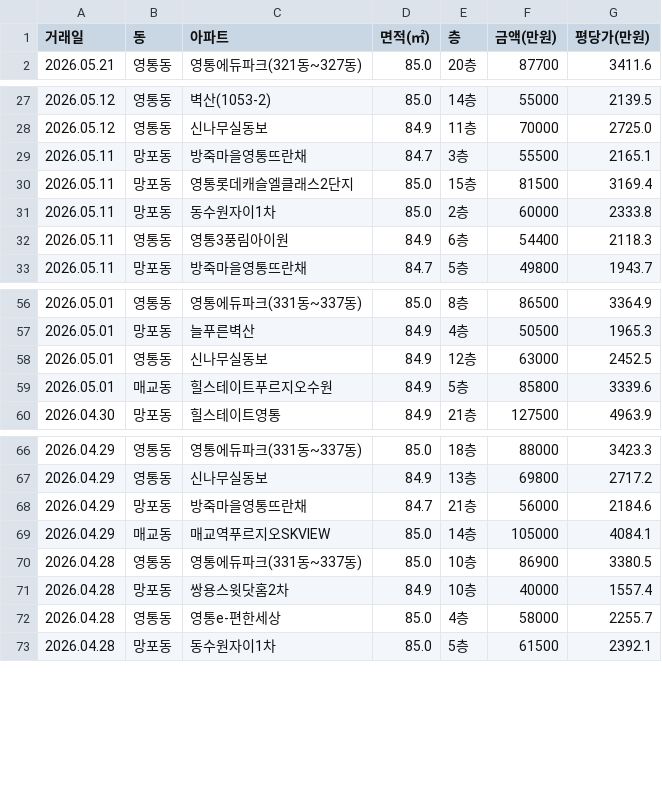
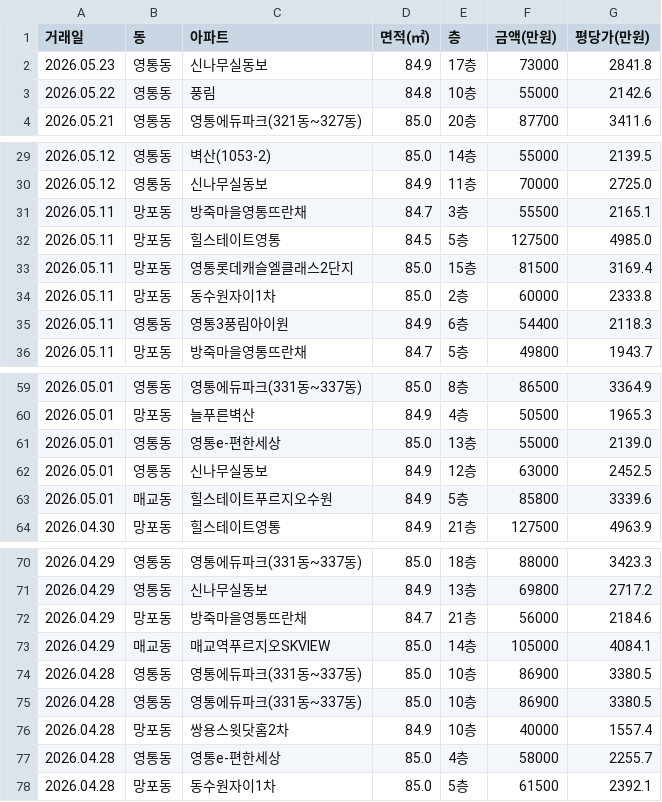
Before and after one commit to gamechris98-sketch/suwon-real-estate, a CSV file: suwon_real_estate.csv, drawn as a sheet; only a part is shown, gaps mark what is left out; the diff names each change by its address in the sheet, - before the commit and + after, or states it on an @@ line.

```diff
--- a/suwon_real_estate.csv
+++ b/suwon_real_estate.csv
+row 2: 2026.05.23 | 영통동 | 신나무실동보 | 84.9 | 17층 | 73000 | 2841.8
+row 3: 2026.05.22 | 영통동 | 풍림 | 84.8 | 10층 | 55000 | 2142.6
+row 32: 2026.05.11 | 망포동 | 힐스테이트영통 | 84.5 | 5층 | 127500 | 4985.0
+row 61: 2026.05.01 | 영통동 | 영통e-편한세상 | 85.0 | 13층 | 55000 | 2139.0
+row 74: 2026.04.28 | 영통동 | 영통에듀파크(331동~337동) | 85.0 | 10층 | 86900 | 3380.5
```
Also changed, not shown: 1 other file.
